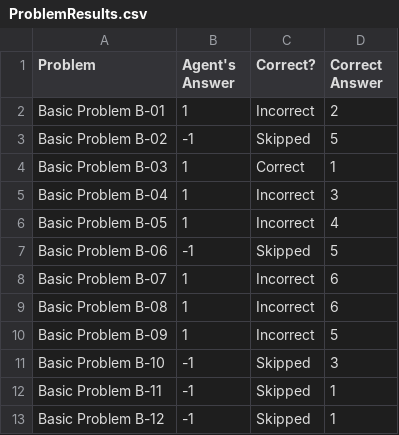
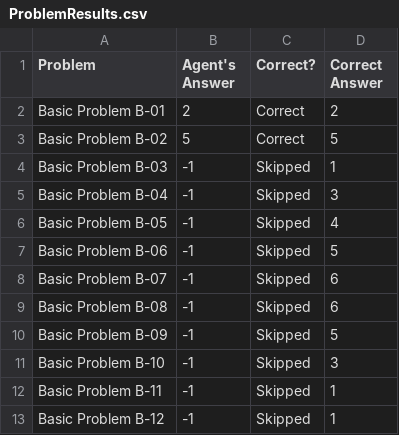
Before and after one commit to Chao-Cheng/KBAI-Ravens-Project, a CSV file: ProblemResults.csv, drawn as a sheet.

```diff
--- a/ProblemResults.csv
+++ b/ProblemResults.csv
@@ -1,11 +1,11 @@
 Problem,Agent's Answer,Correct?,Correct Answer
-Basic Problem B-01,1,Incorrect,2
-Basic Problem B-02,-1,Skipped,5
-Basic Problem B-03,1,Correct,1
-Basic Problem B-04,1,Incorrect,3
-Basic Problem B-05,1,Incorrect,4
+Basic Problem B-01,2,Correct,2
+Basic Problem B-02,5,Correct,5
+Basic Problem B-03,-1,Skipped,1
+Basic Problem B-04,-1,Skipped,3
+Basic Problem B-05,-1,Skipped,4
 Basic Problem B-06,-1,Skipped,5
-Basic Problem B-07,1,Incorrect,6
-Basic Problem B-08,1,Incorrect,6
-Basic Problem B-09,1,Incorrect,5
+Basic Problem B-07,-1,Skipped,6
+Basic Problem B-08,-1,Skipped,6
+Basic Problem B-09,-1,Skipped,5
 Basic Problem B-10,-1,Skipped,3
```
Also changed, not shown: AgentAnswers.csv, 17 other files.
